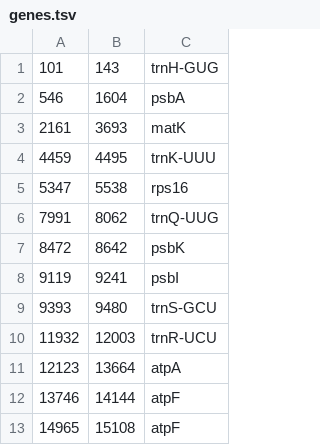
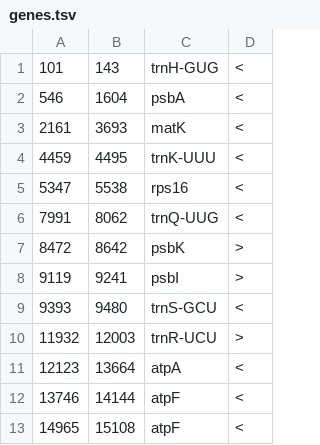
Before and after one commit to genomeannotation/FastaLocTable, a TSV file: genes.tsv, drawn as a sheet; only a part is shown; the diff names each change by its address in the sheet, - before the commit and + after, or states it on an @@ line.

```diff
--- a/genes.tsv
+++ b/genes.tsv
+column D, rows 1-13: < | < | < | < | < | < | > | > | < | > | < | < | <
```
Also changed, not shown: 3 other files.
